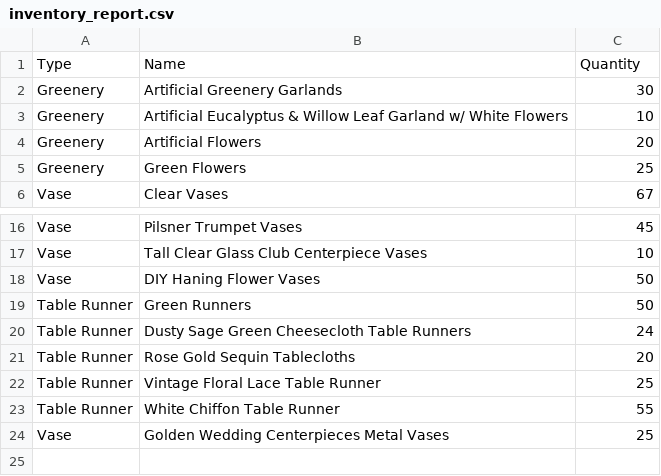
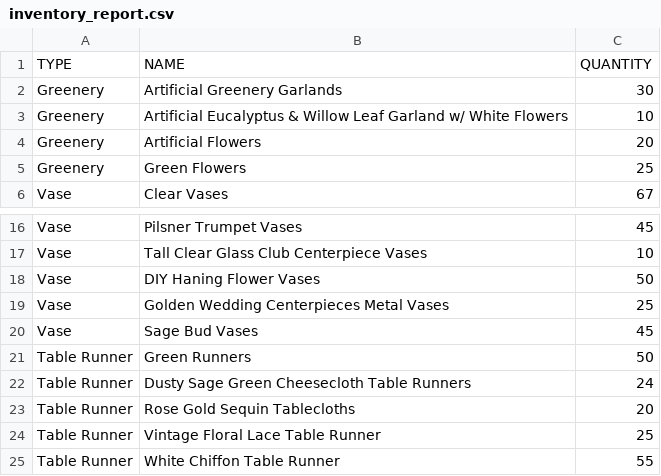
Before and after one commit to jvang0620/Wedding-Decor-Inventory--Version_1.0, a CSV file: inventory_report.csv, drawn as a sheet; only a part is shown, gaps mark what is left out.

```diff
--- a/inventory_report.csv
+++ b/inventory_report.csv
@@ -1,2 +1,2 @@
-Type,Name,Quantity
+TYPE,NAME,QUANTITY
 Greenery,Artificial Greenery Garlands,30
@@ -18,2 +18,4 @@ Vase,Tall Clear Glass Club Centerpiece Vases,10
 Vase,DIY Haning Flower Vases,50
+Vase,Golden Wedding Centerpieces Metal Vases,25
+Vase,Sage Bud Vases,45
 Table Runner,Green Runners,50
@@ -23,2 +25 @@ Table Runner,Vintage Floral Lace Table Runner,25
 Table Runner,White Chiffon Table Runner,55
-Vase,Golden Wedding Centerpieces Metal Vases,25
```
Also changed, not shown: 4 other files.
